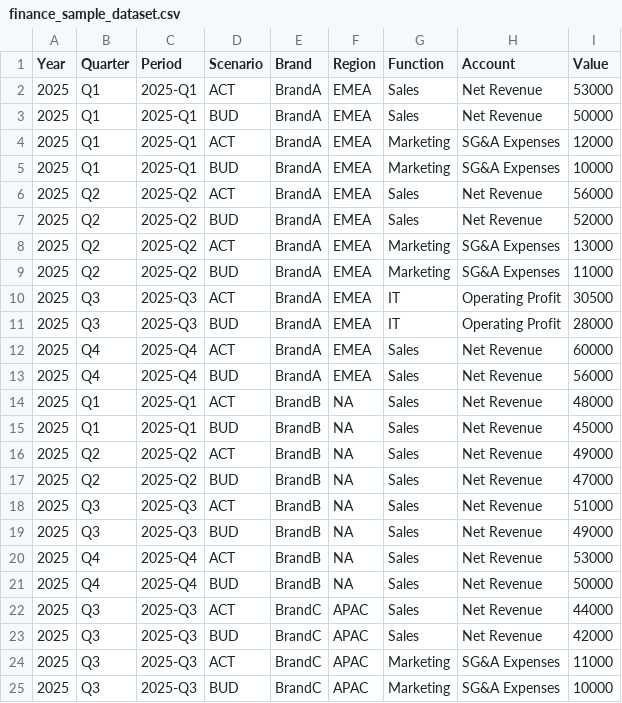
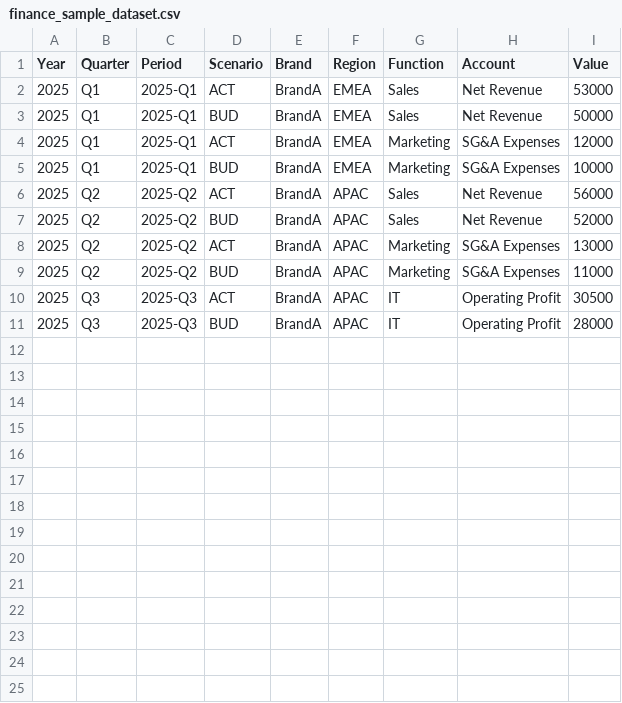
Before and after one commit to antti101/agentic_analyst_dev, a CSV file: assets/finance_sample_dataset.csv, drawn as a sheet.

```diff
--- a/assets/finance_sample_dataset.csv
+++ b/assets/finance_sample_dataset.csv
@@ -5,21 +5,7 @@
 2025,Q1,2025-Q1,BUD,BrandA,EMEA,Marketing,SG&A Expenses,10000
-2025,Q2,2025-Q2,ACT,BrandA,EMEA,Sales,Net Revenue,56000
-2025,Q2,2025-Q2,BUD,BrandA,EMEA,Sales,Net Revenue,52000
-2025,Q2,2025-Q2,ACT,BrandA,EMEA,Marketing,SG&A Expenses,13000
-2025,Q2,2025-Q2,BUD,BrandA,EMEA,Marketing,SG&A Expenses,11000
-2025,Q3,2025-Q3,ACT,BrandA,EMEA,IT,Operating Profit,30500
-2025,Q3,2025-Q3,BUD,BrandA,EMEA,IT,Operating Profit,28000
-2025,Q4,2025-Q4,ACT,BrandA,EMEA,Sales,Net Revenue,60000
-2025,Q4,2025-Q4,BUD,BrandA,EMEA,Sales,Net Revenue,56000
-2025,Q1,2025-Q1,ACT,BrandB,NA,Sales,Net Revenue,48000
-2025,Q1,2025-Q1,BUD,BrandB,NA,Sales,Net Revenue,45000
-2025,Q2,2025-Q2,ACT,BrandB,NA,Sales,Net Revenue,49000
-2025,Q2,2025-Q2,BUD,BrandB,NA,Sales,Net Revenue,47000
-2025,Q3,2025-Q3,ACT,BrandB,NA,Sales,Net Revenue,51000
-2025,Q3,2025-Q3,BUD,BrandB,NA,Sales,Net Revenue,49000
-2025,Q4,2025-Q4,ACT,BrandB,NA,Sales,Net Revenue,53000
-2025,Q4,2025-Q4,BUD,BrandB,NA,Sales,Net Revenue,50000
-2025,Q3,2025-Q3,ACT,BrandC,APAC,Sales,Net Revenue,44000
-2025,Q3,2025-Q3,BUD,BrandC,APAC,Sales,Net Revenue,42000
-2025,Q3,2025-Q3,ACT,BrandC,APAC,Marketing,SG&A Expenses,11000
-2025,Q3,2025-Q3,BUD,BrandC,APAC,Marketing,SG&A Expenses,10000
+2025,Q2,2025-Q2,ACT,BrandA,APAC,Sales,Net Revenue,56000
+2025,Q2,2025-Q2,BUD,BrandA,APAC,Sales,Net Revenue,52000
+2025,Q2,2025-Q2,ACT,BrandA,APAC,Marketing,SG&A Expenses,13000
+2025,Q2,2025-Q2,BUD,BrandA,APAC,Marketing,SG&A Expenses,11000
+2025,Q3,2025-Q3,ACT,BrandA,APAC,IT,Operating Profit,30500
+2025,Q3,2025-Q3,BUD,BrandA,APAC,IT,Operating Profit,28000
```
Also changed, not shown: 8 other files.
